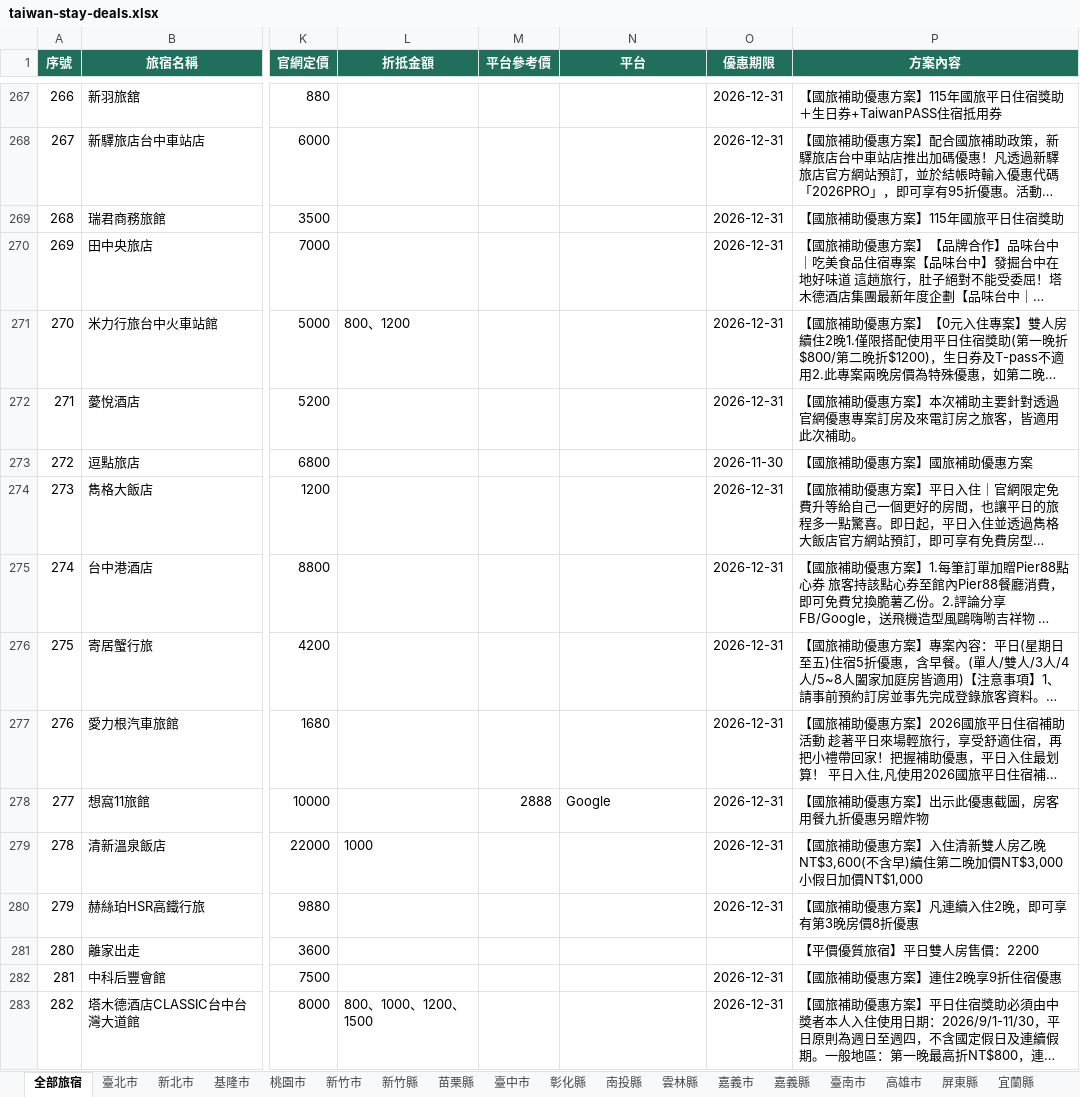
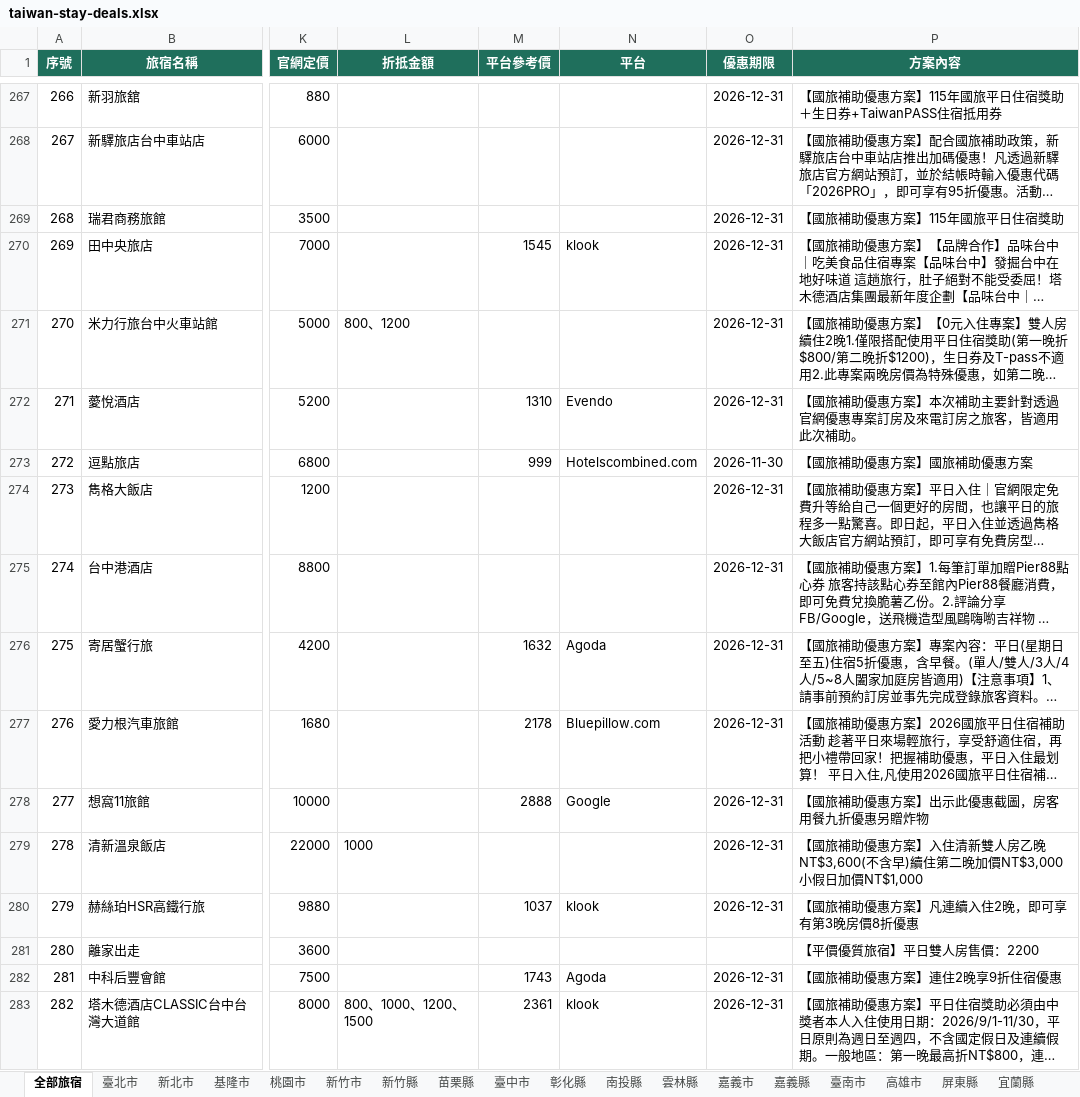
Before and after one commit to sky919247us/taiwan-stay-deals, an Excel workbook: public/data/downloads/taiwan-stay-deals.xlsx, sheet 全部旅宿, drawn as a sheet; only a part is shown, gaps mark what is left out; long unchanged cells end in …; values as stored, in another font and other column widths than the file's, no borders; the diff covers the shown part only; the diff names each change by its address in the sheet, - before the commit and + after, or states it on an @@ line.

```diff
--- a/public/data/downloads/taiwan-stay-deals.xlsx (sheet 全部旅宿)
+++ b/public/data/downloads/taiwan-stay-deals.xlsx (sheet 全部旅宿)
-M270 (平台參考價): (empty)
+M270 (平台參考價): 1545
-N270 (平台): (empty)
+N270 (平台): klook
-M272 (平台參考價): (empty)
+M272 (平台參考價): 1310
-N272 (平台): (empty)
+N272 (平台): Evendo
-M273 (平台參考價): (empty)
+M273 (平台參考價): 999
-N273 (平台): (empty)
+N273 (平台): Hotelscombined.com
-M276 (平台參考價): (empty)
+M276 (平台參考價): 1632
-N276 (平台): (empty)
+N276 (平台): Agoda
-M277 (平台參考價): (empty)
+M277 (平台參考價): 2178
-N277 (平台): (empty)
+N277 (平台): Bluepillow.com
-M280 (平台參考價): (empty)
+M280 (平台參考價): 1037
-N280 (平台): (empty)
+N280 (平台): klook
-M282 (平台參考價): (empty)
+M282 (平台參考價): 1743
-N282 (平台): (empty)
+N282 (平台): Agoda
-M283 (平台參考價): (empty)
+M283 (平台參考價): 2361
-N283 (平台): (empty)
+N283 (平台): klook
```
Also changed, not shown: 292 edited cells elsewhere in this sheet, sheet 臺中市, sheet 臺南市, sheet 花蓮縣, sheet 宜蘭縣, sheet 新北市, sheet 屏東縣, 13 more sheets, 10 other files.
